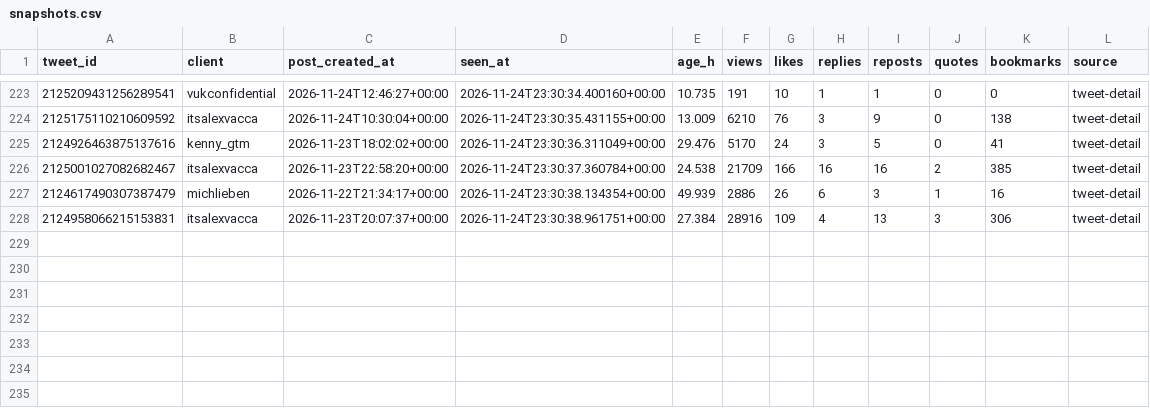
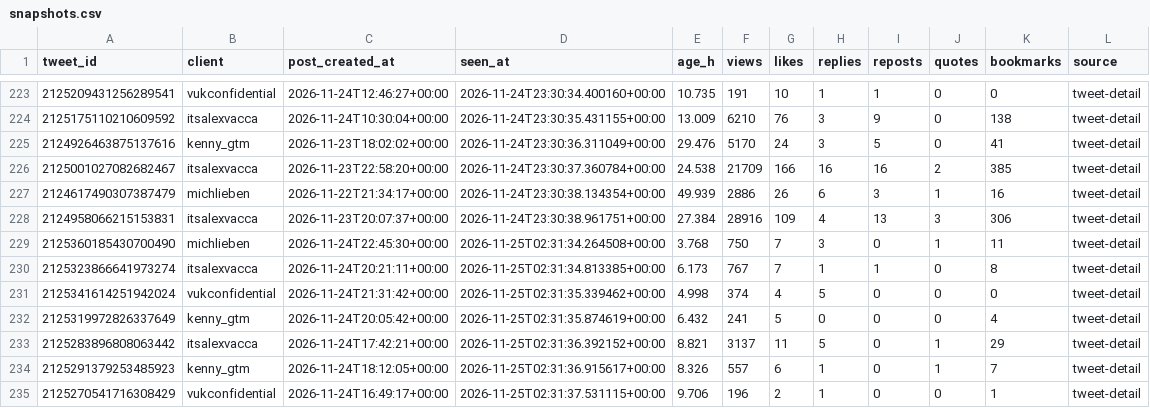
Before and after one commit to Sai-Prashanth123/Audience-Seeding, a CSV file: data/ledger/snapshots.csv, drawn as a sheet; only a part is shown, gaps mark what is left out; the diff names each change by its address in the sheet, - before the commit and + after, or states it on an @@ line.

```diff
--- a/data/ledger/snapshots.csv
+++ b/data/ledger/snapshots.csv
+row 229: 2125360185430700490 | michlieben | 2026-11-24T22:45:30+00:00 | 2026-11-25T02:31:34.264508+00:00 | 3.768 | 750 | 7 | 3 | 0 | 1 | 11 | tweet-detail
+row 230: 2125323866641973274 | itsalexvacca | 2026-11-24T20:21:11+00:00 | 2026-11-25T02:31:34.813385+00:00 | 6.173 | 767 | 7 | 1 | 1 | 0 | 8 | tweet-detail
+row 231: 2125341614251942024 | vukconfidential | 2026-11-24T21:31:42+00:00 | 2026-11-25T02:31:35.339462+00:00 | 4.998 | 374 | 4 | 5 | 0 | 0 | 0 | tweet-detail
+row 232: 2125319972826337649 | kenny_gtm | 2026-11-24T20:05:42+00:00 | 2026-11-25T02:31:35.874619+00:00 | 6.432 | 241 | 5 | 0 | 0 | 0 | 4 | tweet-detail
+row 233: 2125283896808063442 | itsalexvacca | 2026-11-24T17:42:21+00:00 | 2026-11-25T02:31:36.392152+00:00 | 8.821 | 3137 | 11 | 5 | 0 | 1 | 29 | tweet-detail
+row 234: 2125291379253485923 | kenny_gtm | 2026-11-24T18:12:05+00:00 | 2026-11-25T02:31:36.915617+00:00 | 8.326 | 557 | 6 | 1 | 0 | 1 | 7 | tweet-detail
+row 235: 2125270541716308429 | vukconfidential | 2026-11-24T16:49:17+00:00 | 2026-11-25T02:31:37.531115+00:00 | 9.706 | 196 | 2 | 1 | 0 | 0 | 1 | tweet-detail
```
Also changed, not shown: data/ledger/post_engagers.csv.
